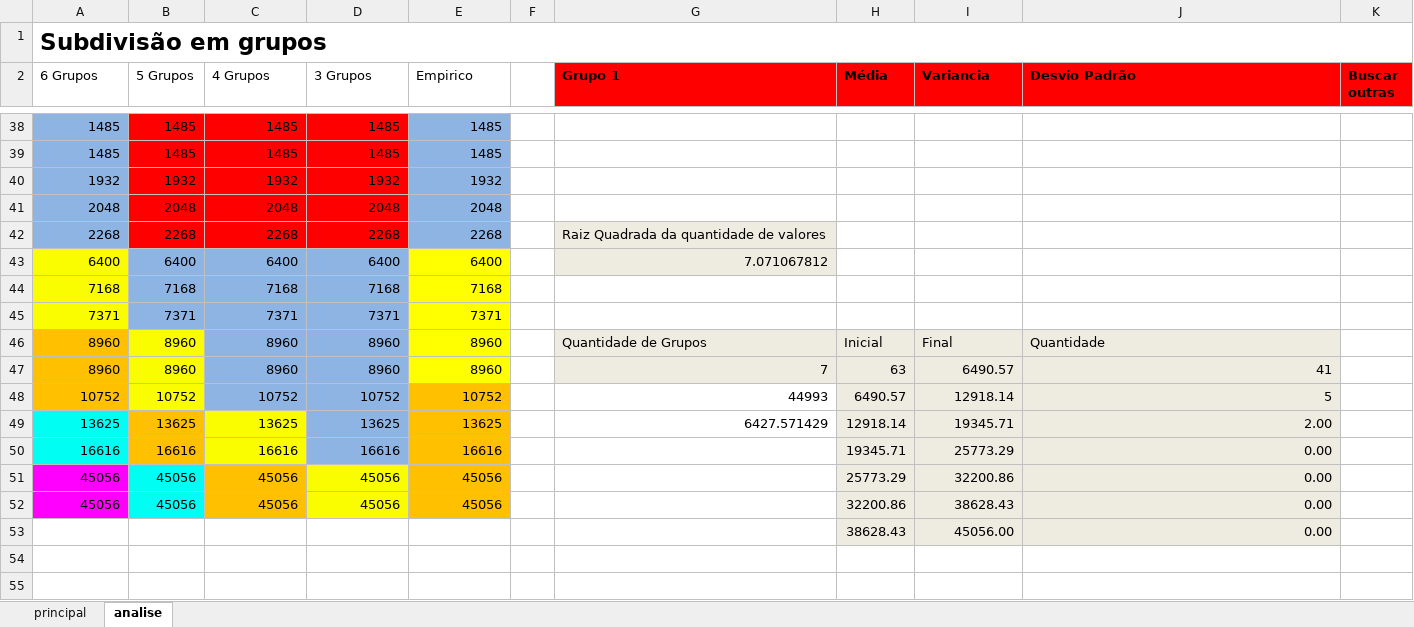
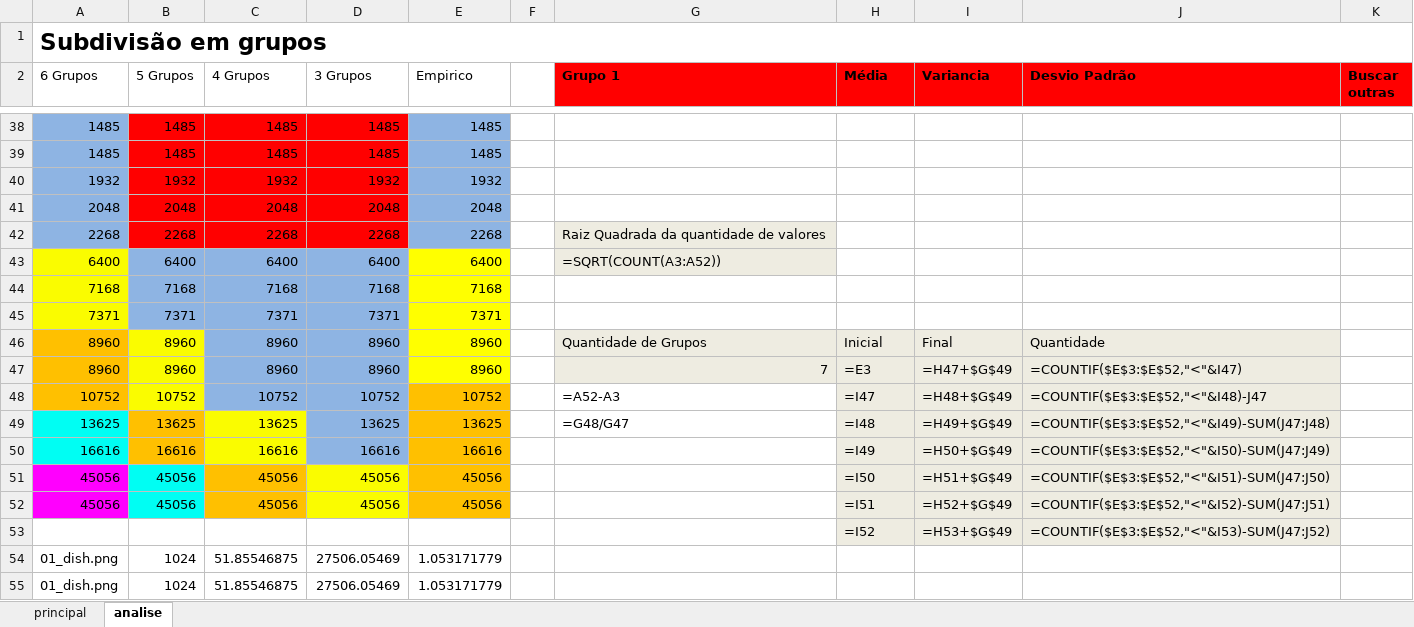
Before and after one commit to Vitor-Fazoli/Luminy, an Excel workbook: dados.xlsx, sheet analise, drawn as a sheet; only a part is shown, gaps mark what is left out; values as stored, in another font and other column widths than the file's, no borders; formulas without a stored value are shown as written; removed rows and columns are numbered as before the commit, all else as after; the diff covers the shown part only; the diff names each change by its address in the sheet, - before the commit and + after, or states it on an @@ line.

```diff
--- a/dados.xlsx (sheet analise)
+++ b/dados.xlsx (sheet analise)
-G43 (Grupo 1): 7.071067812
+G43 (Grupo 1): =SQRT(COUNT(A3:A52))
-H47 (Média): 63
+H47 (Média): =E3
-I47 (Variancia): 6490.57
+I47 (Variancia): =H47+$G$49
-J47 (Desvio Padrão): 41
+J47 (Desvio Padrão): =COUNTIF($E$3:$E$52,"<"&I47)
-G48 (Grupo 1): 44993
+G48 (Grupo 1): =A52-A3
-H48 (Média): 6490.57
+H48 (Média): =I47
-I48 (Variancia): 12918.14
+I48 (Variancia): =H48+$G$49
-J48 (Desvio Padrão): 5
+J48 (Desvio Padrão): =COUNTIF($E$3:$E$52,"<"&I48)-J47
-G49 (Grupo 1): 6427.571429
+G49 (Grupo 1): =G48/G47
-H49 (Média): 12918.14
+H49 (Média): =I48
-I49 (Variancia): 19345.71
+I49 (Variancia): =H49+$G$49
-J49 (Desvio Padrão): 2.00
+J49 (Desvio Padrão): =COUNTIF($E$3:$E$52,"<"&I49)-SUM(J47:J48)
-H50 (Média): 19345.71
+H50 (Média): =I49
-I50 (Variancia): 25773.29
+I50 (Variancia): =H50+$G$49
-J50 (Desvio Padrão): 0.00
+J50 (Desvio Padrão): =COUNTIF($E$3:$E$52,"<"&I50)-SUM(J47:J49)
-H51 (Média): 25773.29
+H51 (Média): =I50
-I51 (Variancia): 32200.86
+I51 (Variancia): =H51+$G$49
-J51 (Desvio Padrão): 0.00
+J51 (Desvio Padrão): =COUNTIF($E$3:$E$52,"<"&I51)-SUM(J47:J50)
-H52 (Média): 32200.86
+H52 (Média): =I51
-I52 (Variancia): 38628.43
+I52 (Variancia): =H52+$G$49
-J52 (Desvio Padrão): 0.00
+J52 (Desvio Padrão): =COUNTIF($E$3:$E$52,"<"&I52)-SUM(J47:J51)
-row 53:  |  |  |  |  |  |  | 38628.43 | 45056.00 | 0.00
+row 53:  |  |  |  |  |  |  | =I52 | =H53+$G$49 | =COUNTIF($E$3:$E$52,"<"&I53)-SUM(J47:J52)
+row 54: 01_dish.png | 1024 | 51.85546875 | 27506.05469 | 1.053171779
+row 55: 01_dish.png | 1024 | 51.85546875 | 27506.05469 | 1.053171779
```
Also changed, not shown: 36 edited cells elsewhere in this sheet, sheet principal, 1 other file.
